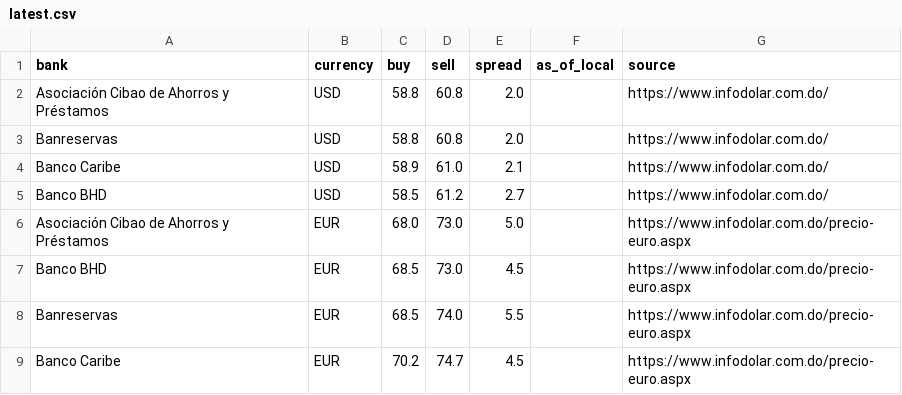
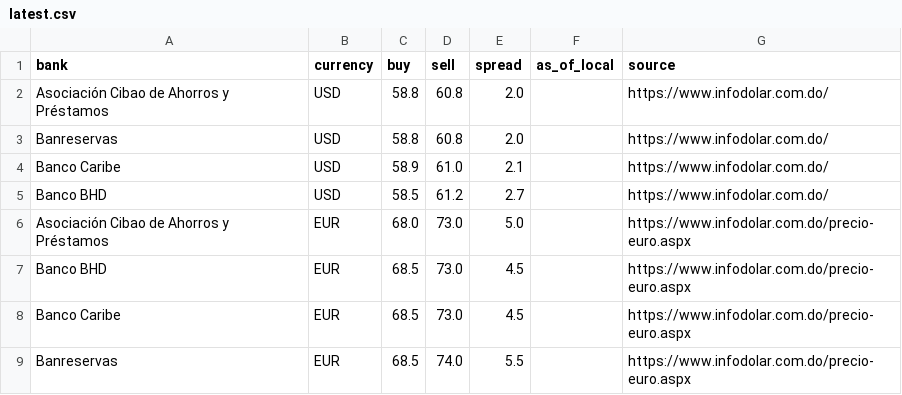
Before and after one commit to Rodyd137/infodolareuro, a CSV file: data/latest.csv, drawn as a sheet.

```diff
--- a/data/latest.csv
+++ b/data/latest.csv
@@ -7,3 +7,3 @@ Asociación Cibao de Ahorros y Préstamos,EUR,68.0,73.0,5.0,,https://www.infodol
 Banco BHD,EUR,68.5,73.0,4.5,,https://www.infodolar.com.do/precio-euro.aspx
+Banco Caribe,EUR,68.5,73.0,4.5,,https://www.infodolar.com.do/precio-euro.aspx
 Banreservas,EUR,68.5,74.0,5.5,,https://www.infodolar.com.do/precio-euro.aspx
-Banco Caribe,EUR,70.2,74.7,4.5,,https://www.infodolar.com.do/precio-euro.aspx
```
Also changed, not shown: 2 other files.
